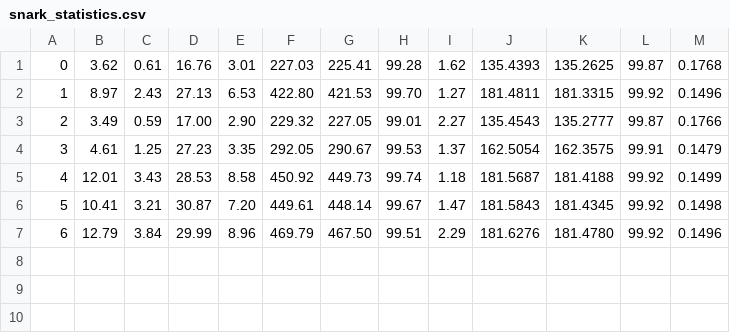
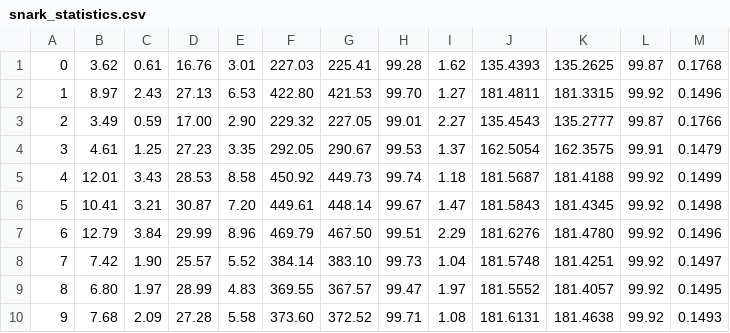
Before and after one commit to GomA16/HasteBoots, a CSV file: snark_statistics.csv, drawn as a sheet; the diff names each change by its address in the sheet, - before the commit and + after, or states it on an @@ line.

```diff
--- a/snark_statistics.csv
+++ b/snark_statistics.csv
+row 8: 7 | 7.42 | 1.90 | 25.57 | 5.52 | 384.14 | 383.10 | 99.73 | 1.04 | 181.5748 | 181.4251 | 99.92 | 0.1497
+row 9: 8 | 6.80 | 1.97 | 28.99 | 4.83 | 369.55 | 367.57 | 99.47 | 1.97 | 181.5552 | 181.4057 | 99.92 | 0.1495
+row 10: 9 | 7.68 | 2.09 | 27.28 | 5.58 | 373.60 | 372.52 | 99.71 | 1.08 | 181.6131 | 181.4638 | 99.92 | 0.1493
```
Also changed, not shown: 13 other files.
